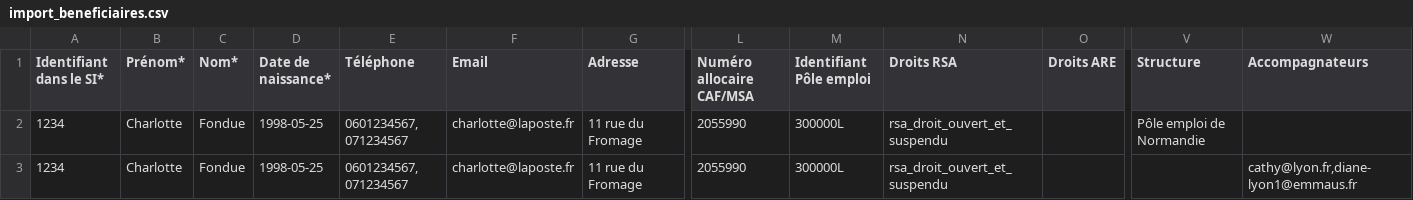
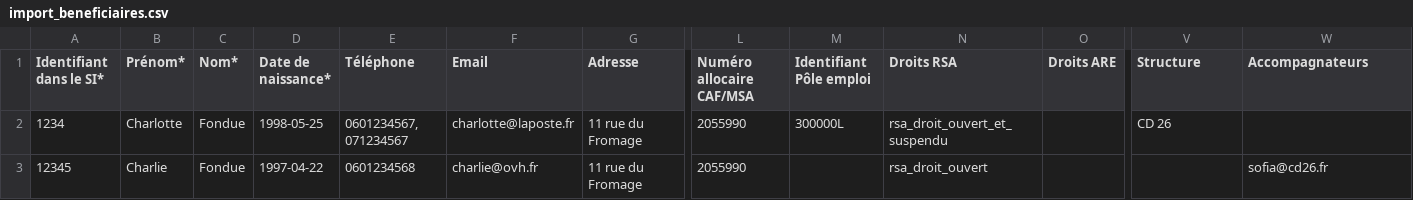
Before and after one commit to gip-inclusion/carnet-de-bord, a CSV file: static/fichiers/import_beneficiaires.csv, drawn as a sheet; only a part is shown, gaps mark what is left out; the diff names each change by its address in the sheet, - before the commit and + after, or states it on an @@ line.

Commit message:
chore: fix and update demo import files

```diff
--- a/static/fichiers/import_beneficiaires.csv
+++ b/static/fichiers/import_beneficiaires.csv
-V2 (Structure): Pôle emploi de Normandie
+V2 (Structure): CD 26
-A3 (Identifiant dans le SI*): 1234
+A3 (Identifiant dans le SI*): 12345
-B3 (Prénom*): Charlotte
+B3 (Prénom*): Charlie
-D3 (Date de naissance*): 1998-05-25
+D3 (Date de naissance*): 1997-04-22
-E3 (Téléphone): 0601234567, 071234567
+E3 (Téléphone): 0601234568
-F3 (Email): charlotte@laposte.fr
+F3 (Email): charlie@ovh.fr
-M3 (Identifiant Pôle emploi): 300000L
+M3 (Identifiant Pôle emploi): (empty)
-N3 (Droits RSA): rsa_droit_ouvert_et_suspendu
+N3 (Droits RSA): rsa_droit_ouvert
-W3 (Accompagnateurs): cathy@lyon.fr,diane-lyon1@emmaus.fr
+W3 (Accompagnateurs): sofia@cd26.fr
```
